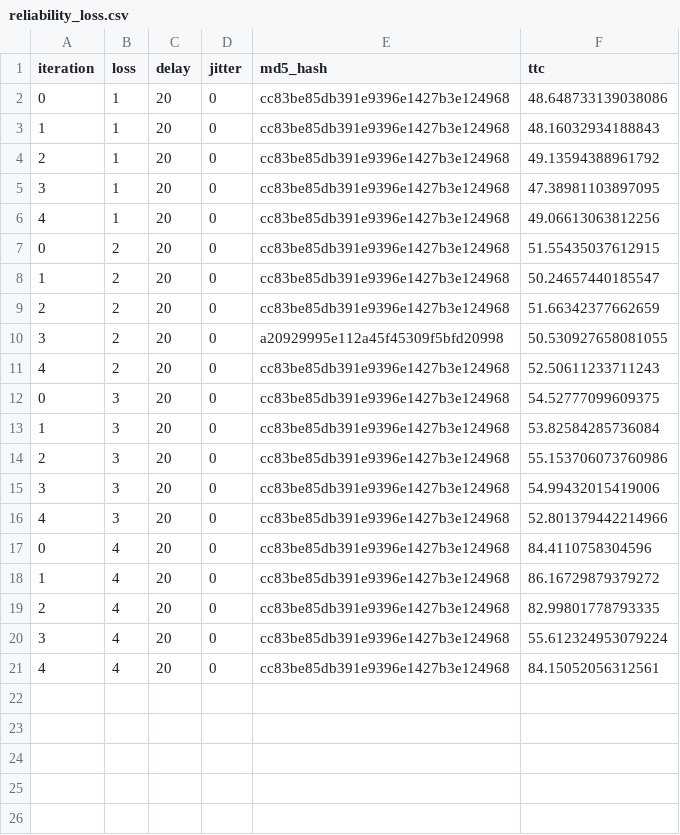
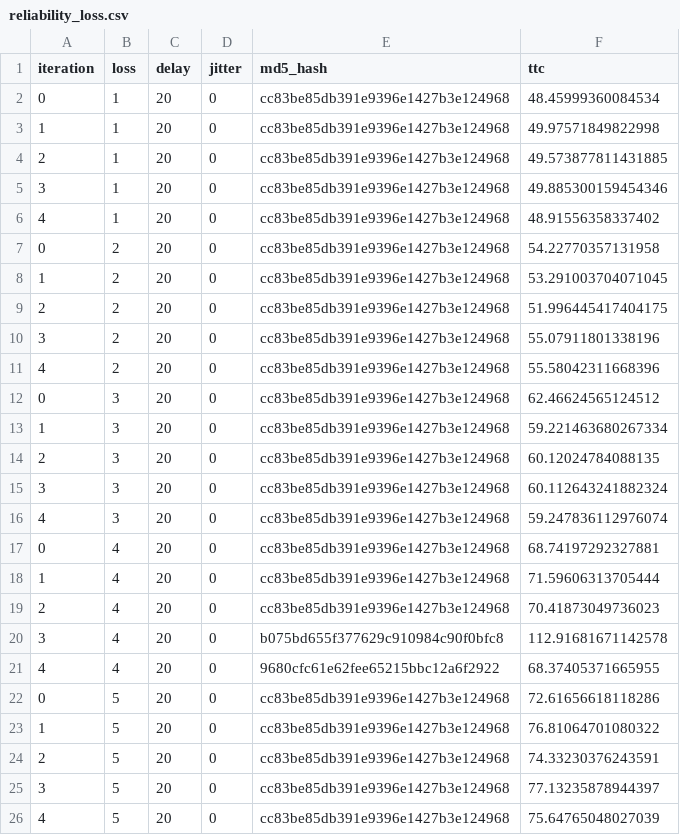
Before and after one commit to apoorvsamota/Networks, a CSV file: Assignment_4/part_1/reliability_loss.csv, drawn as a sheet.

```diff
--- a/Assignment_4/part_1/reliability_loss.csv
+++ b/Assignment_4/part_1/reliability_loss.csv
@@ -1,21 +1,26 @@
 iteration,loss,delay,jitter,md5_hash,ttc
-0,1,20,0,cc83be85db391e9396e1427b3e124968,48.648733139038086
-1,1,20,0,cc83be85db391e9396e1427b3e124968,48.16032934188843
-2,1,20,0,cc83be85db391e9396e1427b3e124968,49.13594388961792
-3,1,20,0,cc83be85db391e9396e1427b3e124968,47.38981103897095
-4,1,20,0,cc83be85db391e9396e1427b3e124968,49.06613063812256
-0,2,20,0,cc83be85db391e9396e1427b3e124968,51.55435037612915
-1,2,20,0,cc83be85db391e9396e1427b3e124968,50.24657440185547
-2,2,20,0,cc83be85db391e9396e1427b3e124968,51.66342377662659
-3,2,20,0,a20929995e112a45f45309f5bfd20998,50.530927658081055
-4,2,20,0,cc83be85db391e9396e1427b3e124968,52.50611233711243
-0,3,20,0,cc83be85db391e9396e1427b3e124968,54.52777099609375
-1,3,20,0,cc83be85db391e9396e1427b3e124968,53.82584285736084
-2,3,20,0,cc83be85db391e9396e1427b3e124968,55.153706073760986
-3,3,20,0,cc83be85db391e9396e1427b3e124968,54.99432015419006
-4,3,20,0,cc83be85db391e9396e1427b3e124968,52.801379442214966
-0,4,20,0,cc83be85db391e9396e1427b3e124968,84.4110758304596
-1,4,20,0,cc83be85db391e9396e1427b3e124968,86.16729879379272
-2,4,20,0,cc83be85db391e9396e1427b3e124968,82.99801778793335
-3,4,20,0,cc83be85db391e9396e1427b3e124968,55.612324953079224
-4,4,20,0,cc83be85db391e9396e1427b3e124968,84.15052056312561
+0,1,20,0,cc83be85db391e9396e1427b3e124968,48.45999360084534
+1,1,20,0,cc83be85db391e9396e1427b3e124968,49.97571849822998
+2,1,20,0,cc83be85db391e9396e1427b3e124968,49.573877811431885
+3,1,20,0,cc83be85db391e9396e1427b3e124968,49.885300159454346
+4,1,20,0,cc83be85db391e9396e1427b3e124968,48.91556358337402
+0,2,20,0,cc83be85db391e9396e1427b3e124968,54.22770357131958
+1,2,20,0,cc83be85db391e9396e1427b3e124968,53.291003704071045
+2,2,20,0,cc83be85db391e9396e1427b3e124968,51.996445417404175
+3,2,20,0,cc83be85db391e9396e1427b3e124968,55.07911801338196
+4,2,20,0,cc83be85db391e9396e1427b3e124968,55.58042311668396
+0,3,20,0,cc83be85db391e9396e1427b3e124968,62.46624565124512
+1,3,20,0,cc83be85db391e9396e1427b3e124968,59.221463680267334
+2,3,20,0,cc83be85db391e9396e1427b3e124968,60.12024784088135
+3,3,20,0,cc83be85db391e9396e1427b3e124968,60.112643241882324
+4,3,20,0,cc83be85db391e9396e1427b3e124968,59.247836112976074
+0,4,20,0,cc83be85db391e9396e1427b3e124968,68.74197292327881
+1,4,20,0,cc83be85db391e9396e1427b3e124968,71.59606313705444
+2,4,20,0,cc83be85db391e9396e1427b3e124968,70.41873049736023
+3,4,20,0,b075bd655f377629c910984c90f0bfc8,112.91681671142578
+4,4,20,0,9680cfc61e62fee65215bbc12a6f2922,68.37405371665955
+0,5,20,0,cc83be85db391e9396e1427b3e124968,72.61656618118286
+1,5,20,0,cc83be85db391e9396e1427b3e124968,76.81064701080322
+2,5,20,0,cc83be85db391e9396e1427b3e124968,74.33230376243591
+3,5,20,0,cc83be85db391e9396e1427b3e124968,77.13235878944397
+4,5,20,0,cc83be85db391e9396e1427b3e124968,75.64765048027039
```
Also changed, not shown: 4 other files.
